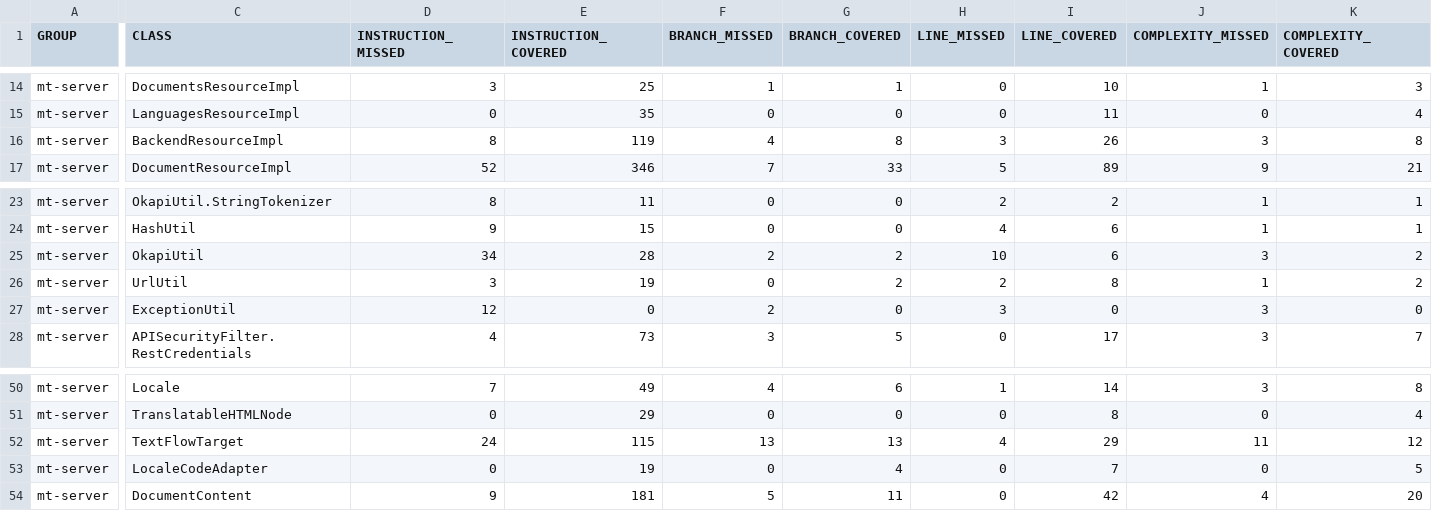
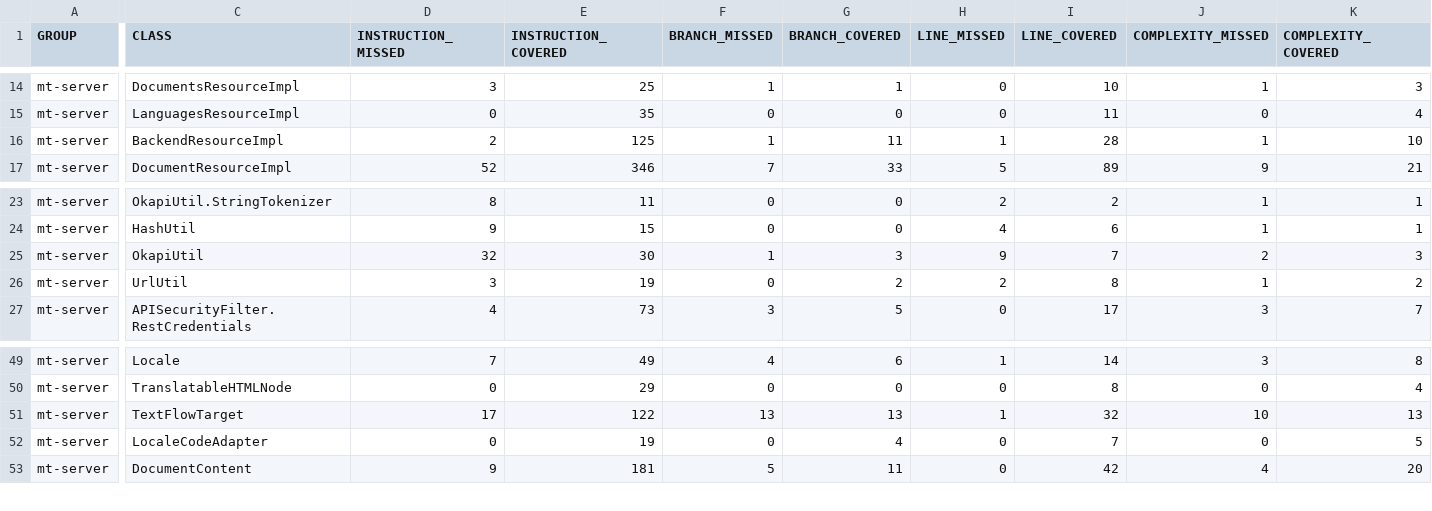
Before and after one commit to zanata/zanata-mt, a CSV file: jacoco/jacoco.csv, drawn as a sheet; only a part is shown, gaps mark what is left out; removed rows and columns are numbered as before the commit, all else as after; rows hold the shown columns only; the diff covers the shown part only; the diff names each change by its address in the sheet, - before the commit and + after, or states it on an @@ line.

```diff
--- a/jacoco/jacoco.csv
+++ b/jacoco/jacoco.csv
-D16 (INSTRUCTION_MISSED): 8
+D16 (INSTRUCTION_MISSED): 2
-E16 (INSTRUCTION_COVERED): 119
+E16 (INSTRUCTION_COVERED): 125
-F16 (BRANCH_MISSED): 4
+F16 (BRANCH_MISSED): 1
-G16 (BRANCH_COVERED): 8
+G16 (BRANCH_COVERED): 11
-H16 (LINE_MISSED): 3
+H16 (LINE_MISSED): 1
-I16 (LINE_COVERED): 26
+I16 (LINE_COVERED): 28
-J16 (COMPLEXITY_MISSED): 3
+J16 (COMPLEXITY_MISSED): 1
-K16 (COMPLEXITY_COVERED): 8
+K16 (COMPLEXITY_COVERED): 10
-D25 (INSTRUCTION_MISSED): 34
+D25 (INSTRUCTION_MISSED): 32
-E25 (INSTRUCTION_COVERED): 28
+E25 (INSTRUCTION_COVERED): 30
-F25 (BRANCH_MISSED): 2
+F25 (BRANCH_MISSED): 1
-G25 (BRANCH_COVERED): 2
+G25 (BRANCH_COVERED): 3
-H25 (LINE_MISSED): 10
+H25 (LINE_MISSED): 9
-I25 (LINE_COVERED): 6
+I25 (LINE_COVERED): 7
-J25 (COMPLEXITY_MISSED): 3
+J25 (COMPLEXITY_MISSED): 2
-K25 (COMPLEXITY_COVERED): 2
+K25 (COMPLEXITY_COVERED): 3
-row 27: mt-server | ExceptionUtil | 12 | 0 | 2 | 0 | 3 | 0 | 3 | 0
-D51 (INSTRUCTION_MISSED): 24
+D51 (INSTRUCTION_MISSED): 17
-E51 (INSTRUCTION_COVERED): 115
+E51 (INSTRUCTION_COVERED): 122
-H51 (LINE_MISSED): 4
+H51 (LINE_MISSED): 1
-I51 (LINE_COVERED): 29
+I51 (LINE_COVERED): 32
-J51 (COMPLEXITY_MISSED): 11
+J51 (COMPLEXITY_MISSED): 10
-K51 (COMPLEXITY_COVERED): 12
+K51 (COMPLEXITY_COVERED): 13
```
Also changed, not shown: 2 edited cells elsewhere in this file, 19 other files.
